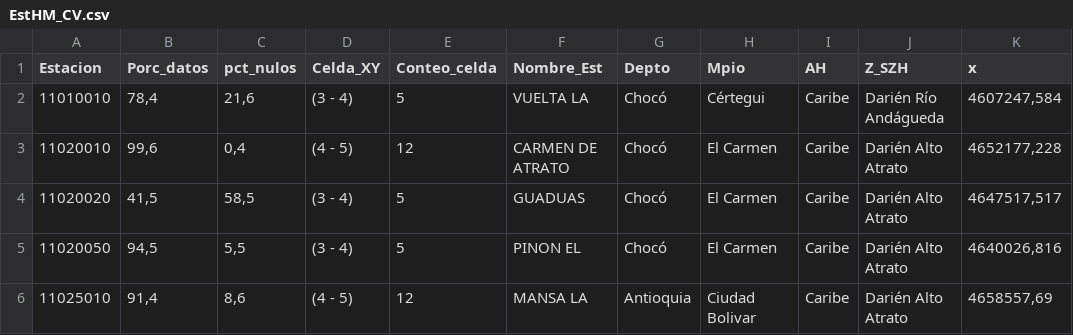
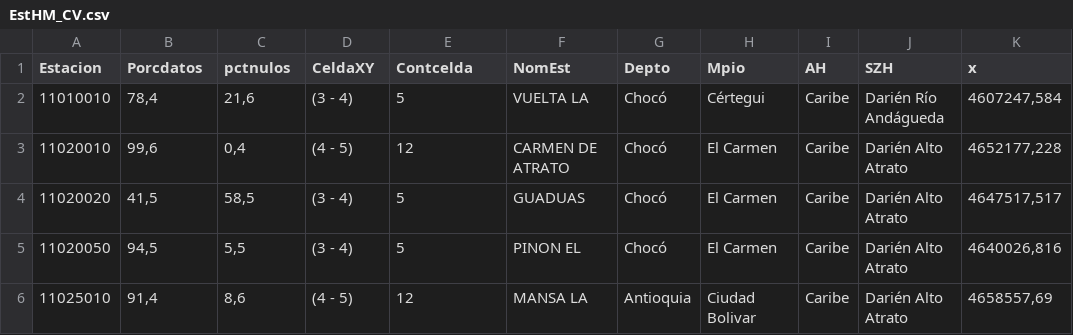
Before and after one commit to omejiariv/Visualizador-Lluvia, a CSV file: EstHM_CV.csv, drawn as a sheet; only a part is shown; the diff names each change by its address in the sheet, - before the commit and + after, or states it on an @@ line.

Commit message:
Update EstHM_CV.csv

```diff
--- a/EstHM_CV.csv
+++ b/EstHM_CV.csv
-B1: Porc_datos
+B1: Porcdatos
-C1: pct_nulos
+C1: pctnulos
-D1: Celda_XY
+D1: CeldaXY
-E1: Conteo_celda
+E1: Contcelda
-F1: Nombre_Est
+F1: NomEst
-J1: Z_SZH
+J1: SZH
```
